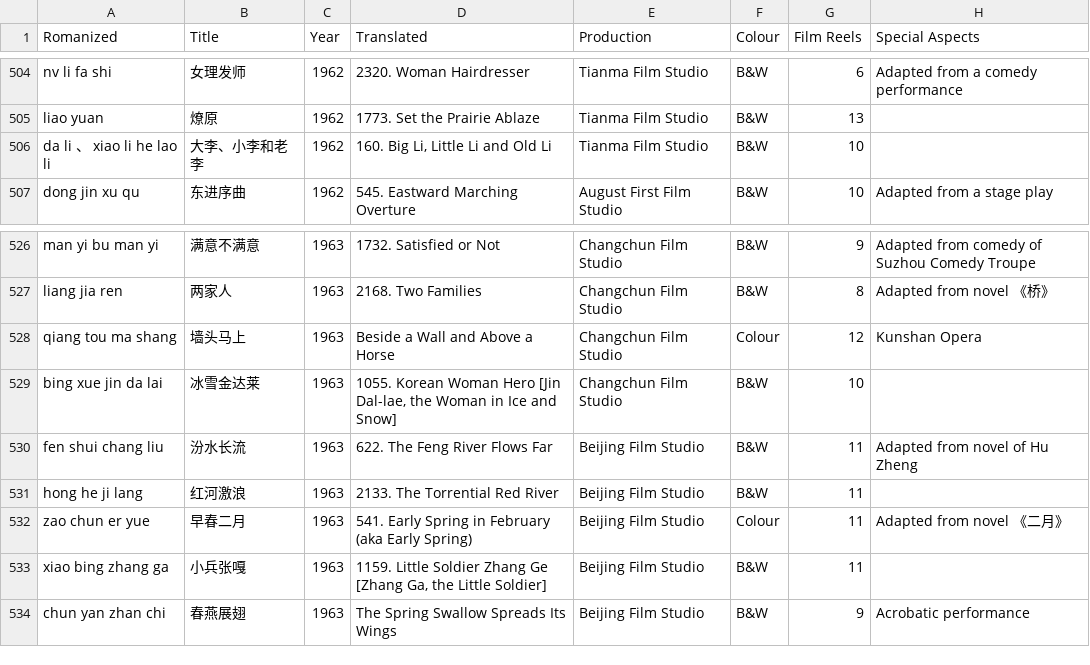
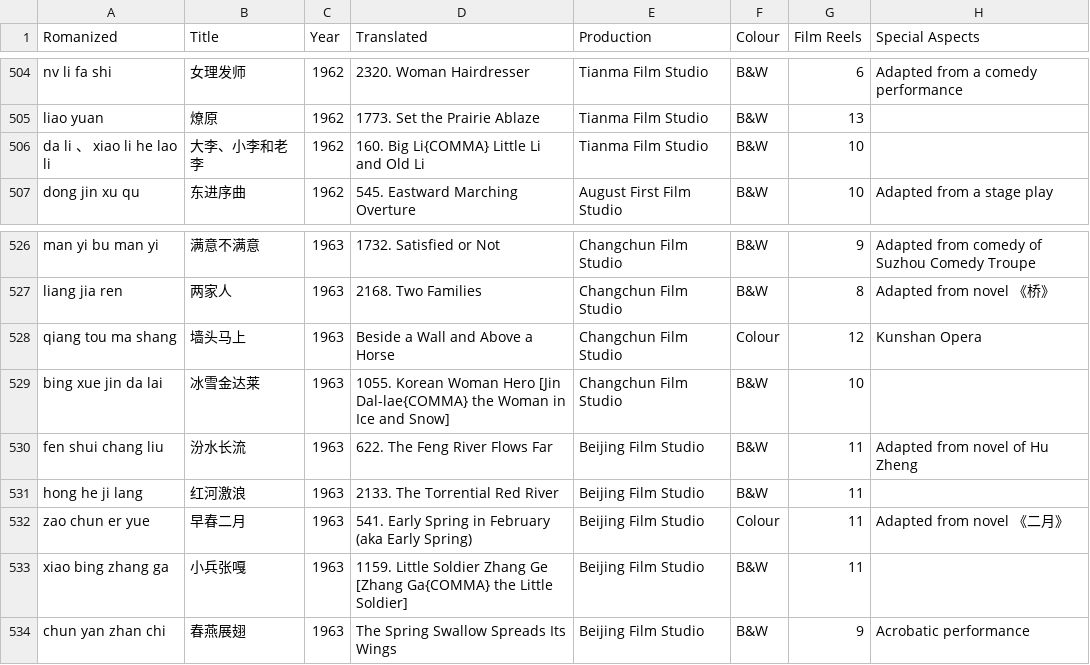
Before and after one commit to El-Mundo/cinematic, a CSV file: metadata.csv, drawn as a sheet; only a part is shown, gaps mark what is left out.

```diff
--- a/metadata.csv
+++ b/metadata.csv
@@ -505,3 +505,3 @@ nv li fa shi,女理发师,1962,2320. Woman Hairdresser,Tianma Film Studio,B&W,6,
 liao yuan,燎原,1962,1773. Set the Prairie Ablaze,Tianma Film Studio,B&W,13,,
-da li 、 xiao li he lao li,大李、小李和老李,1962,"160. Big Li, Little Li and Old Li",Tianma Film Studio,B&W,10,,
+da li 、 xiao li he lao li,大李、小李和老李,1962,160. Big Li{COMMA} Little Li and Old Li,Tianma Film Studio,B&W,10,,
 dong jin xu qu,东进序曲,1962,545. Eastward Marching Overture,August First Film Studio,B&W,10,Adapted from a stage play,
@@ -528,3 +528,3 @@ liang jia ren,两家人,1963,2168. Two Families,Changchun Film Studio,B&W,8,Adap
 qiang tou ma shang,墙头马上,1963,Beside a Wall and Above a Horse,Changchun Film Studio,Colour,12,Kunshan Opera,
-bing xue jin da lai,冰雪金达莱,1963,"1055. Korean Woman Hero [Jin Dal-lae, the Woman in Ice and Snow]",Changchun Film Studio,B&W,10,,
+bing xue jin da lai,冰雪金达莱,1963,1055. Korean Woman Hero [Jin Dal-lae{COMMA} the Woman in Ice and Snow],Changchun Film Studio,B&W,10,,
 fen shui chang liu,汾水长流,1963,622. The Feng River Flows Far,Beijing Film Studio,B&W,11,Adapted from novel of Hu Zheng,
@@ -532,3 +532,3 @@ hong he ji lang,红河激浪,1963,2133. The Torrential Red River,Beijing Film St
 zao chun er yue,早春二月,1963,541. Early Spring in February (aka Early Spring),Beijing Film Studio,Colour,11,Adapted from novel 《二月》,
-xiao bing zhang ga,小兵张嘎,1963,"1159. Little Soldier Zhang Ge [Zhang Ga, the Little Soldier]",Beijing Film Studio,B&W,11,,
+xiao bing zhang ga,小兵张嘎,1963,1159. Little Soldier Zhang Ge [Zhang Ga{COMMA} the Little Soldier],Beijing Film Studio,B&W,11,,
 chun yan zhan chi,春燕展翅,1963,The Spring Swallow Spreads Its Wings,Beijing Film Studio,B&W,9,Acrobatic performance,
```
Also changed, not shown: 9 other files.
